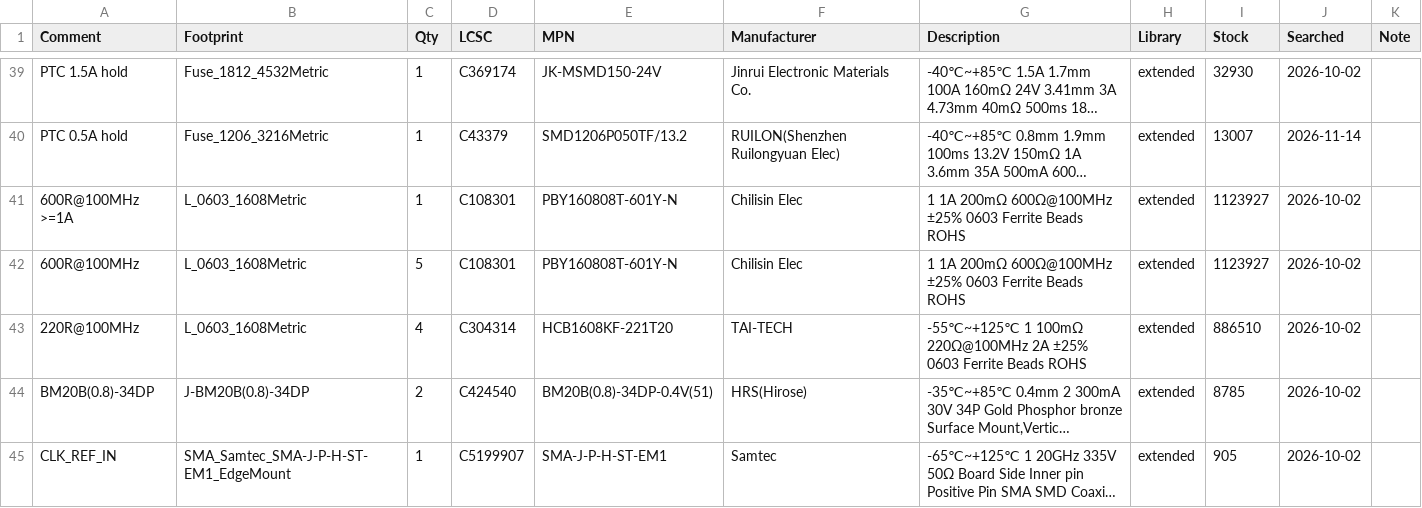
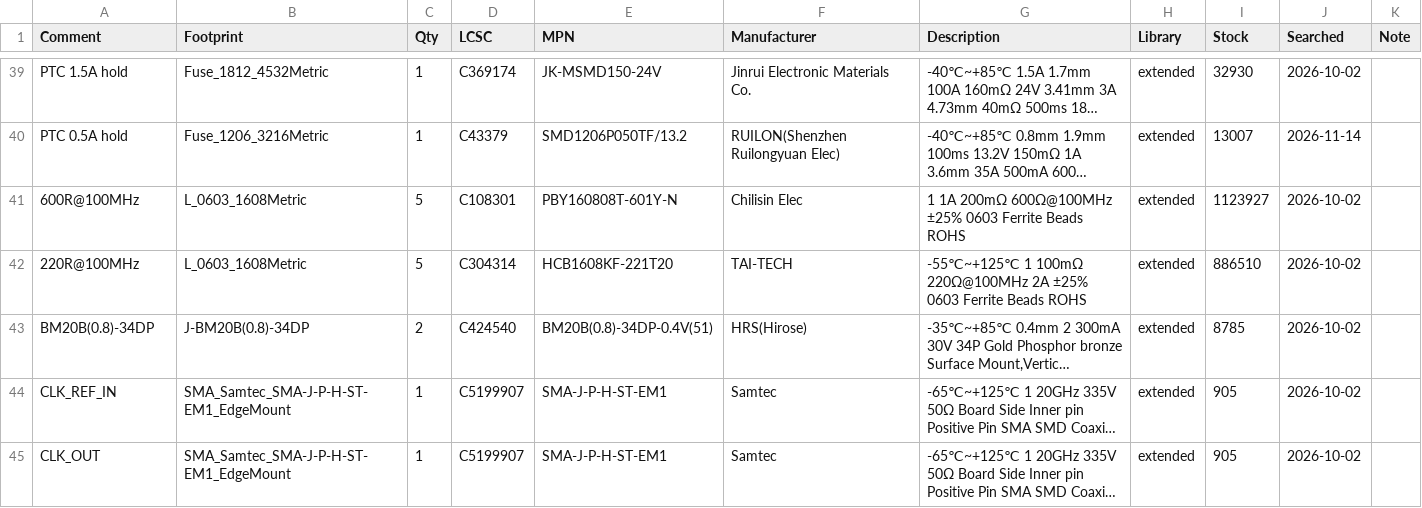
Before and after one commit to PabloSoage/kv260-ias2rf, a CSV file: _work/fab/lcsc_parts.csv, drawn as a sheet; only a part is shown, gaps mark what is left out; the shorter side is filled out with more unchanged rows; long unchanged cells end in …; removed rows and columns are numbered as before the commit, all else as after; the diff names each change by its address in the sheet, - before the commit and + after, or states it on an @@ line.

Commit message:
FB401: 2 A, 0.1 ohm bead for the Si549's supply margin; Y1201 crystal model with a nickel lid
The 600R 1 A bead (0.2 ohm max) dropped up to 97 mV at the clock branch's 483 mA,
which could take +3V3_CLK to 3.128 V at +3V3_D's low tolerance, under the Si549's
3.135 V. FB401 is now the 220R 2 A bead already on the BOM (C304314, same 0603
footprint): 48 mV drop, 42 mV of margin. _work/power/fb401_filter.py models the
filter with the bead's inductance swept under DC bias: the 580 kHz ripple on
+3V3_CLK stays at 0.1-2 mVpp, the Si549 spur under -110 dBc.

Y1201 uses a copy of KiCad's 3225 crystal STEP whose lid is nickel grey instead
of near-white.

```diff
--- a/_work/fab/lcsc_parts.csv
+++ b/_work/fab/lcsc_parts.csv
-row 41: 600R@100MHz >=1A | L_0603_1608Metric | 1 | C108301 | PBY160808T-601Y-N | Chilisin Elec | 1 1A 200mΩ 600Ω@100MHz ±25% 0603 Ferrite Beads ROHS | extended | 1123927 | 2026-10-02
-C42 (Qty): 4
+C42 (Qty): 5
```
Also changed, not shown: 12 other files.
